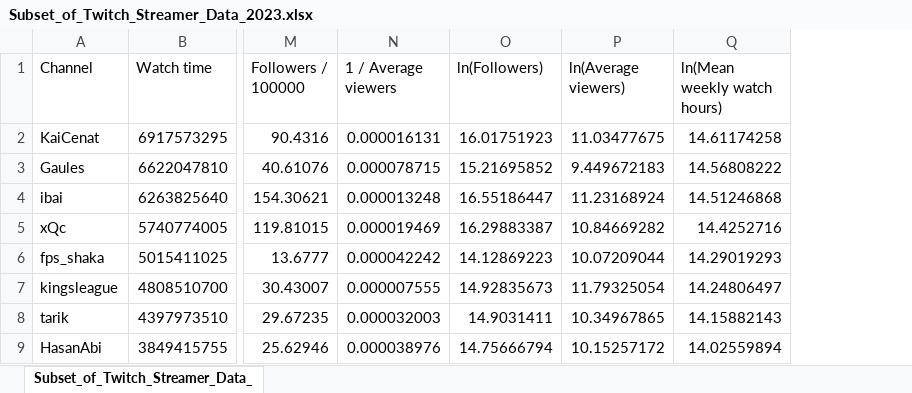
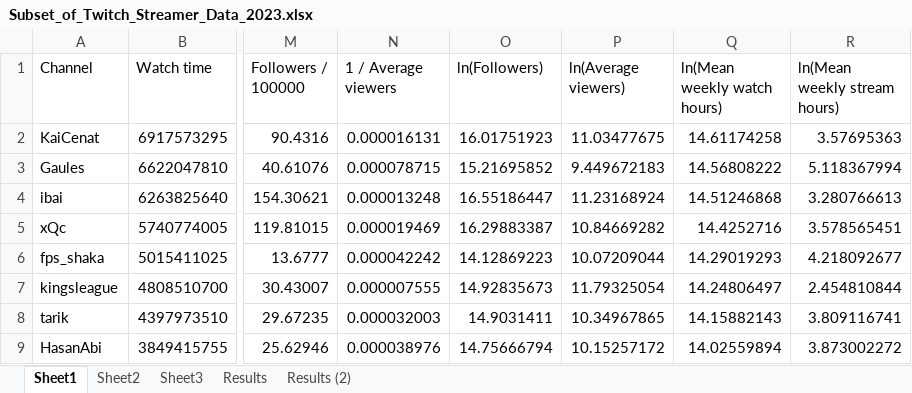
Before and after one commit to matthewacarson/Stat_Crunch_Competition, an Excel workbook: Subset_of_Twitch_Streamer_Data_2023.xlsx, sheet Sheet1, drawn as a sheet; only a part is shown, gaps mark what is left out; values as stored, in another font and other column widths than the file's, no borders; the diff names each change by its address in the sheet, - before the commit and + after, or states it on an @@ line.

```diff
--- a/Subset_of_Twitch_Streamer_Data_2023.xlsx (sheet Sheet1)
+++ b/Subset_of_Twitch_Streamer_Data_2023.xlsx (sheet Sheet1)
-sheet tab: Subset_of_Twitch_Streamer_Data_
+sheet tab: Sheet1
+sheet tab: Sheet2
+sheet tab: Sheet3
+sheet tab: Results
+sheet tab: Results (2)
+column R (ln(Mean weekly stream hours)), rows 2-9: 3.57695363 | 5.118367994 | 3.280766613 | 3.578565451 | 4.218092677 | 2.454810844 | 3.809116741 | 3.873002272
```
Also changed, not shown: 12 other files.
